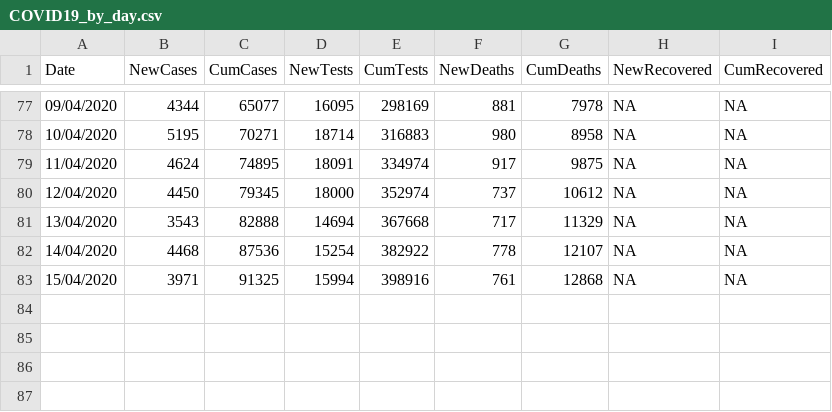
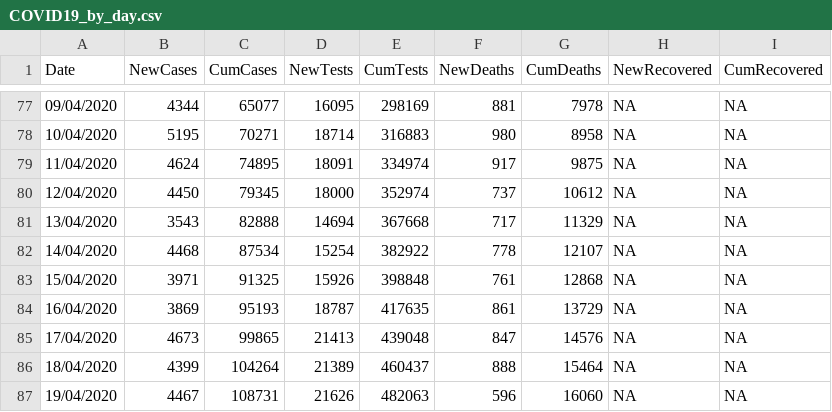
Before and after one commit to emmadoughty/Daily_COVID-19, a CSV file: Data/COVID19_by_day.csv, drawn as a sheet; only a part is shown, gaps mark what is left out.

```diff
--- a/Data/COVID19_by_day.csv
+++ b/Data/COVID19_by_day.csv
@@ -81,3 +81,7 @@
 13/04/2020,3543,82888,14694,367668,717,11329,NA,NA
-14/04/2020,4468,87536,15254,382922,778,12107,NA,NA
-15/04/2020,3971,91325,15994,398916,761,12868,NA,NA
+14/04/2020,4468,87534,15254,382922,778,12107,NA,NA
+15/04/2020,3971,91325,15926,398848,761,12868,NA,NA
+16/04/2020,3869,95193,18787,417635,861,13729,NA,NA
+17/04/2020,4673,99865,21413,439048,847,14576,NA,NA
+18/04/2020,4399,104264,21389,460437,888,15464,NA,NA
+19/04/2020,4467,108731,21626,482063,596,16060,NA,NA
```
Also changed, not shown: 6 other files.
